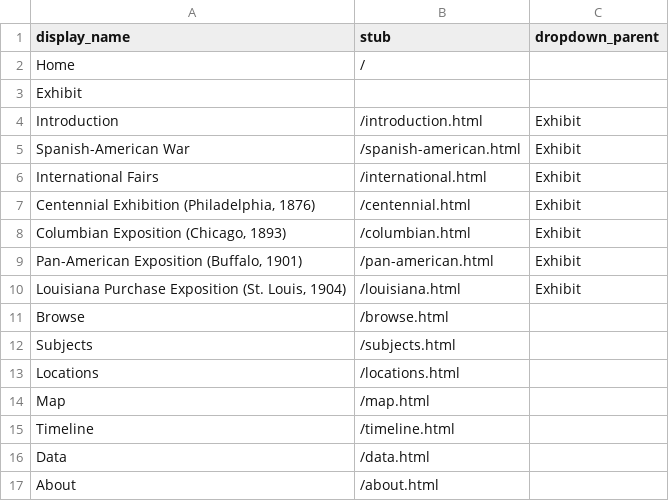
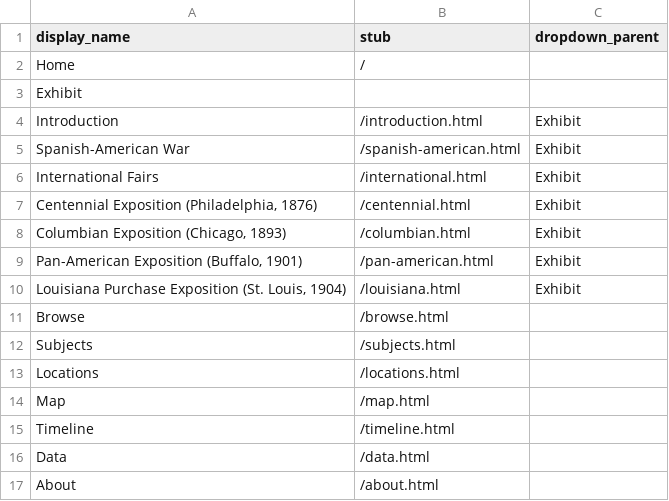
Before and after one commit to Osher-Map-Library/a-world-on-display, a CSV file: _data/config-nav.csv, drawn as a sheet.

```diff
--- a/_data/config-nav.csv
+++ b/_data/config-nav.csv
@@ -6,3 +6,3 @@ Spanish-American War,/spanish-american.html,Exhibit
 International Fairs,/international.html,Exhibit
-"Centennial Exhibition (Philadelphia, 1876)",/centennial.html,Exhibit
+"Centennial Exposition (Philadelphia, 1876)",/centennial.html,Exhibit
 "Columbian Exposition (Chicago, 1893)",/columbian.html,Exhibit
```
Also changed, not shown: 12 other files.
